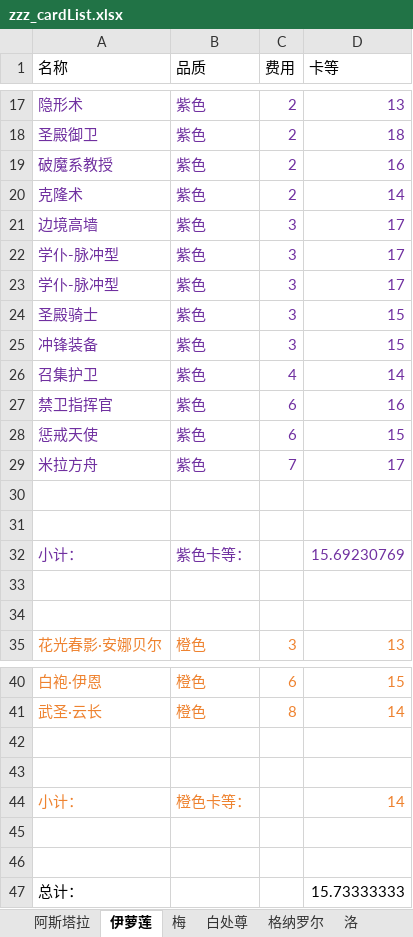
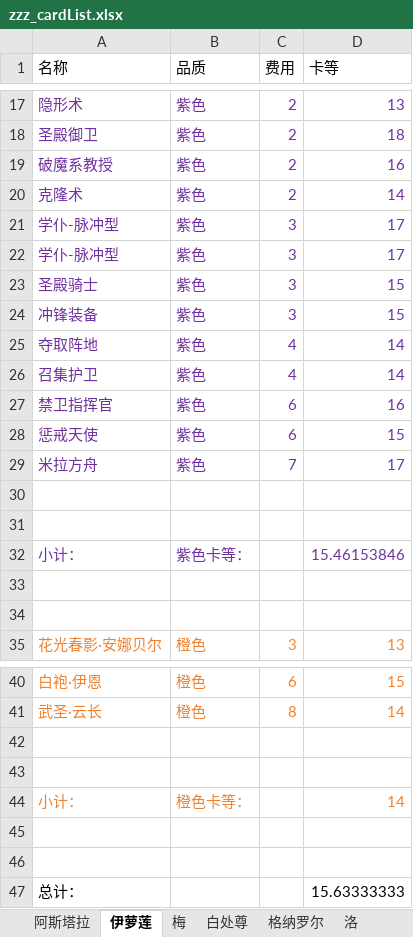
Before and after one commit to XTsuola/keyuanWeb, an Excel workbook: src/utils/sxsyzlzq/zzz_cardList.xlsx, sheet 伊萝莲, drawn as a sheet; only a part is shown, gaps mark what is left out; values as stored, in another font and other column widths than the file's, no borders; removed rows and columns are numbered as before the commit, all else as after; the diff names each change by its address in the sheet, - before the commit and + after, or states it on an @@ line.

```diff
--- a/src/utils/sxsyzlzq/zzz_cardList.xlsx (sheet 伊萝莲)
+++ b/src/utils/sxsyzlzq/zzz_cardList.xlsx (sheet 伊萝莲)
-row 21: 边境高墙 | 紫色 | 3 | 17
+row 25: 夺取阵地 | 紫色 | 4 | 14
-D32 (卡等): 15.69230769
+D32 (卡等): 15.46153846
-D47 (卡等): 15.73333333
+D47 (卡等): 15.63333333
```
Also changed, not shown: sheet 帝国, 9 other files.
